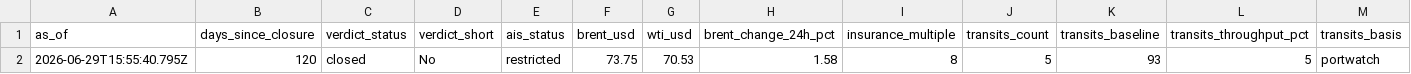
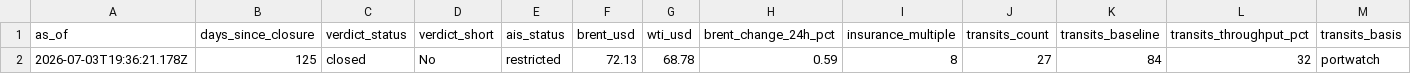
Before and after one commit to jasonhjohnson/strait-of-hormuz-data, a CSV file: data/status.csv, drawn as a sheet; only a part is shown; removed rows and columns are numbered as before the commit, all else as after; rows hold the shown columns only; the diff names each change by its address in the sheet, - before the commit and + after, or states it on an @@ line.

```diff
--- a/data/status.csv
+++ b/data/status.csv
-row 2: 2026-06-29T15:55:40.795Z | 120 | closed | No | restricted | 73.75 | 70.53 | 1.58 | 8 | 5 | 93 | 5 | portwatch
+row 2: 2026-07-03T19:36:21.178Z | 125 | closed | No | restricted | 72.13 | 68.78 | 0.59 | 8 | 27 | 84 | 32 | portwatch
```
Also changed, not shown: data/events.csv, data/hormuz-index-daily.csv, 3 other files.
